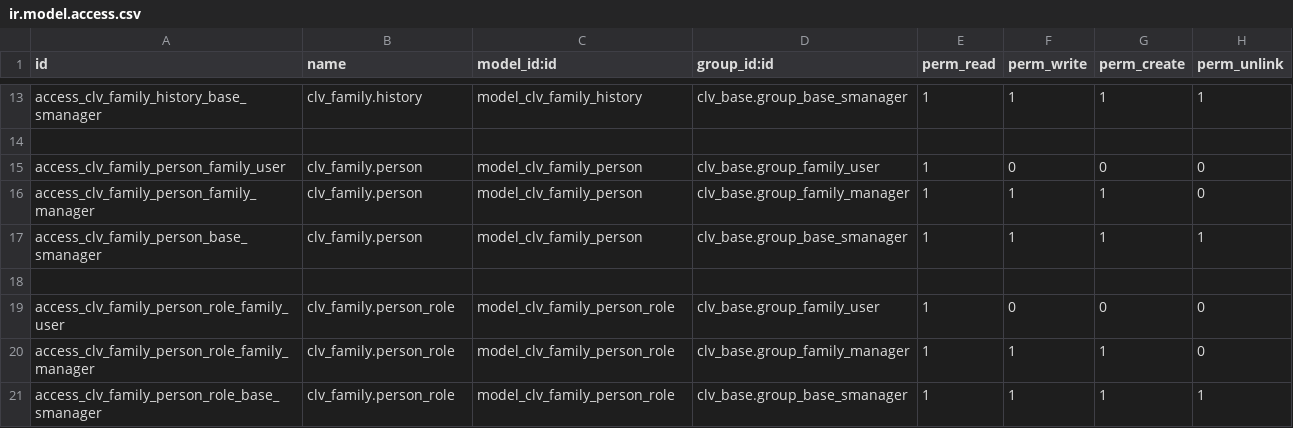
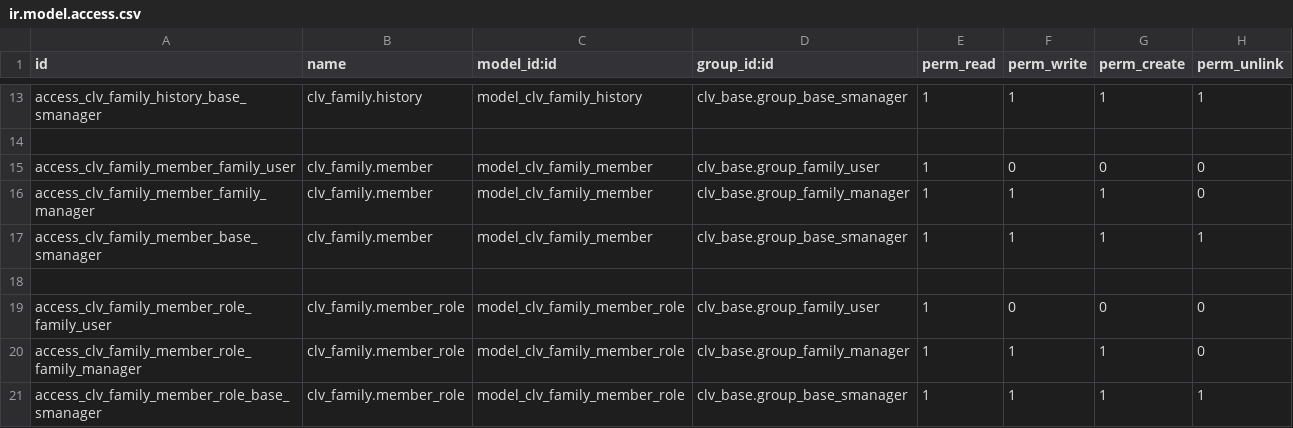
Before and after one commit to CLVsol/odoo_addons, a CSV file: clv_family/security/ir.model.access.csv, drawn as a sheet; only a part is shown, gaps mark what is left out.

Commit message:
Updated "clv_family".

```diff
--- a/clv_family/security/ir.model.access.csv
+++ b/clv_family/security/ir.model.access.csv
@@ -14,8 +14,8 @@ access_clv_family_history_base_smanager,clv_family.history,model_clv_family_hist
 
-access_clv_family_person_family_user,clv_family.person,model_clv_family_person,clv_base.group_family_user,1,0,0,0
-access_clv_family_person_family_manager,clv_family.person,model_clv_family_person,clv_base.group_family_manager,1,1,1,0
-access_clv_family_person_base_smanager,clv_family.person,model_clv_family_person,clv_base.group_base_smanager,1,1,1,1
+access_clv_family_member_family_user,clv_family.member,model_clv_family_member,clv_base.group_family_user,1,0,0,0
+access_clv_family_member_family_manager,clv_family.member,model_clv_family_member,clv_base.group_family_manager,1,1,1,0
+access_clv_family_member_base_smanager,clv_family.member,model_clv_family_member,clv_base.group_base_smanager,1,1,1,1
 
-access_clv_family_person_role_family_user,clv_family.person_role,model_clv_family_person_role,clv_base.group_family_user,1,0,0,0
-access_clv_family_person_role_family_manager,clv_family.person_role,model_clv_family_person_role,clv_base.group_family_manager,1,1,1,0
-access_clv_family_person_role_base_smanager,clv_family.person_role,model_clv_family_person_role,clv_base.group_base_smanager,1,1,1,1
+access_clv_family_member_role_family_user,clv_family.member_role,model_clv_family_member_role,clv_base.group_family_user,1,0,0,0
+access_clv_family_member_role_family_manager,clv_family.member_role,model_clv_family_member_role,clv_base.group_family_manager,1,1,1,0
+access_clv_family_member_role_base_smanager,clv_family.member_role,model_clv_family_member_role,clv_base.group_base_smanager,1,1,1,1
```
Also changed, not shown: 13 other files.
